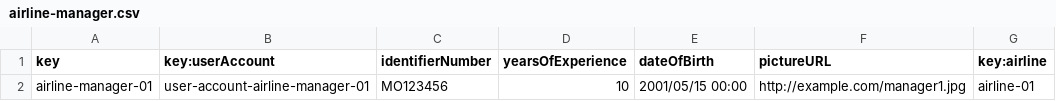
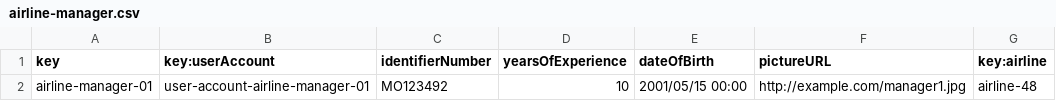
Before and after one commit to adolfoborrego/Acme-ANS, a CSV file: src/main/resources/WEB-INF/data/initial/airline-manager.csv, drawn as a sheet.

```diff
--- a/src/main/resources/WEB-INF/data/initial/airline-manager.csv
+++ b/src/main/resources/WEB-INF/data/initial/airline-manager.csv
@@ -1,2 +1,2 @@
 key,key:userAccount,identifierNumber,yearsOfExperience,dateOfBirth,pictureURL,key:airline
-airline-manager-01,user-account-airline-manager-01,MO123456,10,2001/05/15 00:00,http://example.com/manager1.jpg,airline-01
+airline-manager-01,user-account-airline-manager-01,MO123492,10,2001/05/15 00:00,http://example.com/manager1.jpg,airline-48
```
Also changed, not shown: src/main/resources/WEB-INF/data/initial/airport.csv, src/main/resources/WEB-INF/data/initial/assistance-agent.csv, 19 other files.
